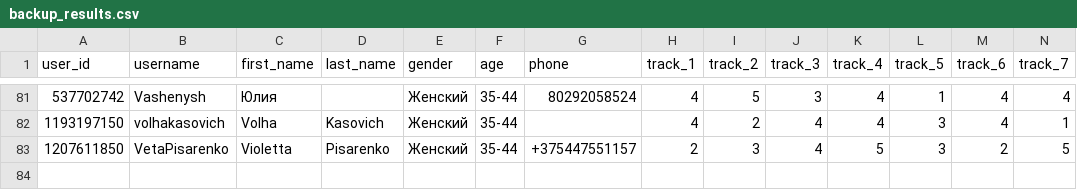
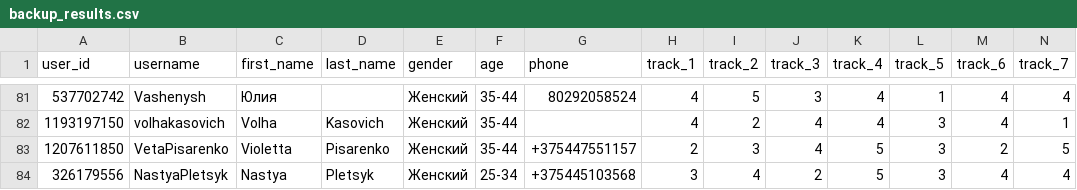
Before and after one commit to muzredmaksimov-dot/testmuzicbot_results, a CSV file: backup_results.csv, drawn as a sheet; only a part is shown, gaps mark what is left out; rows hold the shown columns only; the diff names each change by its address in the sheet, - before the commit and + after, or states it on an @@ line.

Commit message:
Buffer flush to GitHub

```diff
--- a/backup_results.csv
+++ b/backup_results.csv
+row 84: 326179556 | NastyaPletsyk | Nastya | Pletsyk | Женский | 25-34 | +375445103568 | 3 | 4 | 2 | 5 | 3 | 4 | 4
```
